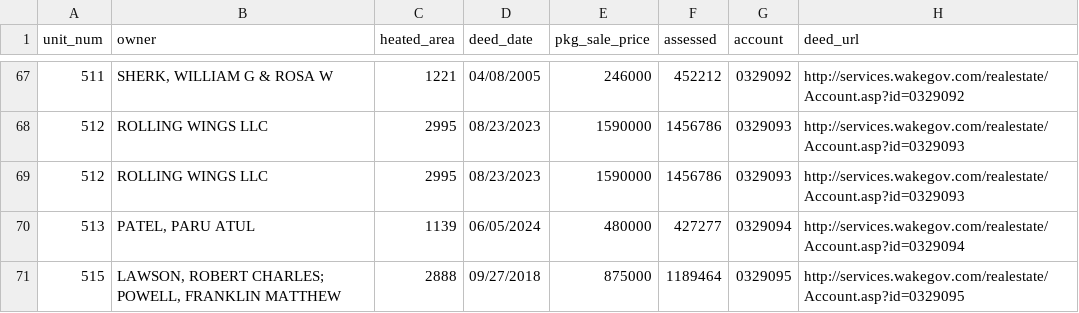
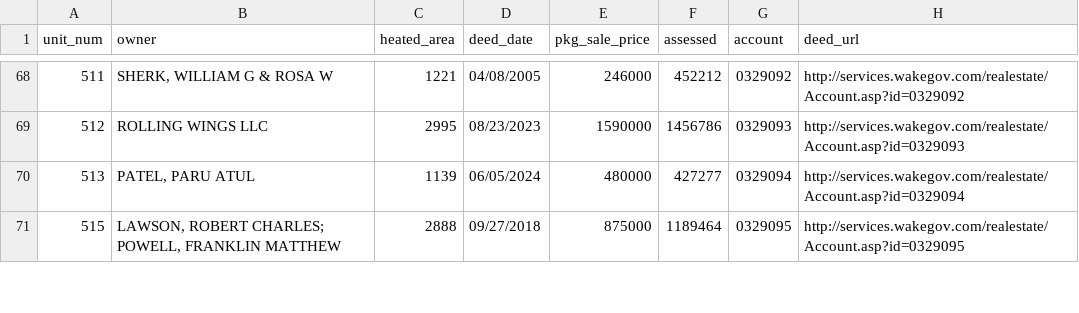
Before and after one commit to mfgering/dawson_deeds, a CSV file: reports/dawson.csv, drawn as a sheet; only a part is shown, gaps mark what is left out; the diff covers the shown part only.

Commit message:
updated deed reports

```diff
--- a/reports/dawson.csv
+++ b/reports/dawson.csv
@@ -68,3 +69,2 @@
 "512","ROLLING WINGS LLC",2995,"08/23/2023",1590000,1456786,"0329093","http://services.wakegov.com/realestate/Account.asp?id=0329093"
-"512","ROLLING WINGS LLC",2995,"08/23/2023",1590000,1456786,"0329093","http://services.wakegov.com/realestate/Account.asp?id=0329093"
 "513","PATEL, PARU ATUL",1139,"06/05/2024",480000,427277,"0329094","http://services.wakegov.com/realestate/Account.asp?id=0329094"
```
Also changed, not shown: 2 added rows, 2 removed rows and 3 moved rows elsewhere in this file, 4 other files.
